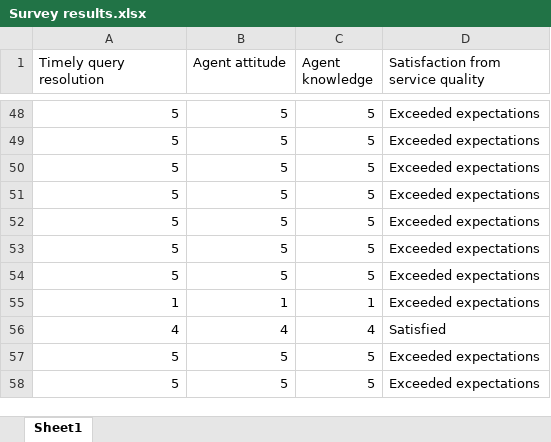
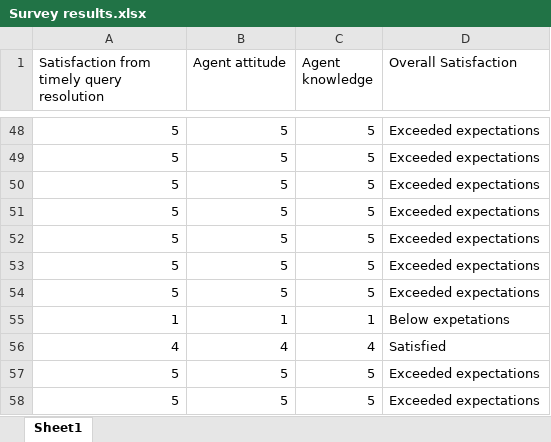
Before and after one commit to KatarzynaConnell/ProgDA_Project2019, an Excel workbook: Survey results.xlsx, sheet Sheet1, drawn as a sheet; only a part is shown, gaps mark what is left out; values as stored, in another font and other column widths than the file's, no borders; the diff covers the shown part only; the diff names each change by its address in the sheet, - before the commit and + after, or states it on an @@ line.

```diff
--- a/Survey results.xlsx (sheet Sheet1)
+++ b/Survey results.xlsx (sheet Sheet1)
-A1: Timely query resolution
+A1: Satisfaction from timely query resolution
-D1: Satisfaction from service quality
+D1: Overall Satisfaction
-D55 (Overall Satisfaction): Exceeded expectations
+D55 (Overall Satisfaction): Below expetations
```
Also changed, not shown: 12 added rows, 12 removed rows, 3 moved rows and 8 edited cells elsewhere in this sheet, 1 other file.
